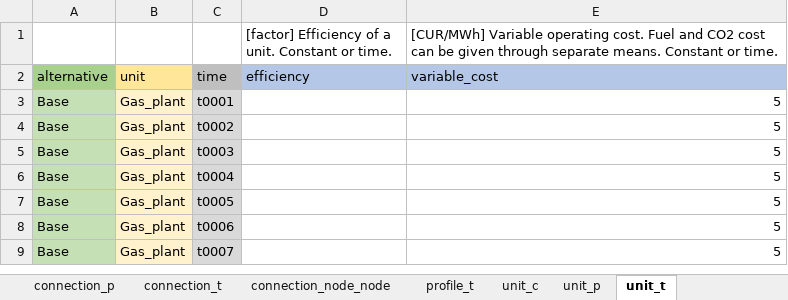
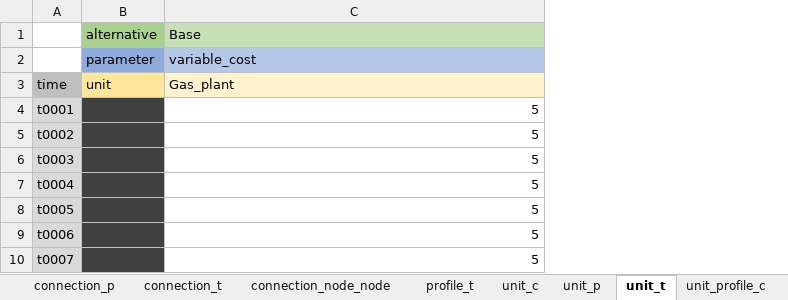
Before and after one commit to irena-flextool/flextool, an Excel workbook: FlexTool3_import_template.xlsx, sheet unit_t, drawn as a sheet; only a part is shown; values as stored, in another font and other column widths than the file's, no borders; removed rows and columns are numbered as before the commit, all else as after; the diff names each change by its address in the sheet, - before the commit and + after, or states it on an @@ line.

```diff
--- a/FlexTool3_import_template.xlsx (sheet unit_t)
+++ b/FlexTool3_import_template.xlsx (sheet unit_t)
-column A, rows 2-9: alternative | Base | Base | Base | Base | Base | Base | Base
-column B, rows 2-9: unit | Gas_plant | Gas_plant | Gas_plant | Gas_plant | Gas_plant | Gas_plant | Gas_plant
-column D, rows 1-2: [factor] Efficiency of a unit. Constant or time. | efficiency
+column B (alternative), row 3: unit
-C1: [CUR/MWh] Variable operating cost. Fuel and CO2 cost can be given through separate means. Constant or time.
+C1: Base
-C1 fill: none
+C1 fill: #C5E0B4
+row 2:  | parameter | variable_cost
-C3 (Base): variable_cost
+C3 (Base): Gas_plant
-C3 fill: #B4C7E7
+C3 fill: #FFF2CC
```
Also changed, not shown: sheet node_t, sheet connection_t, sheet unit_node_c, sheet unit_node_constraint_c, sheet node_c, sheet unit_profile_c, 5 more sheets, other sheet tabs, 8 other files.
